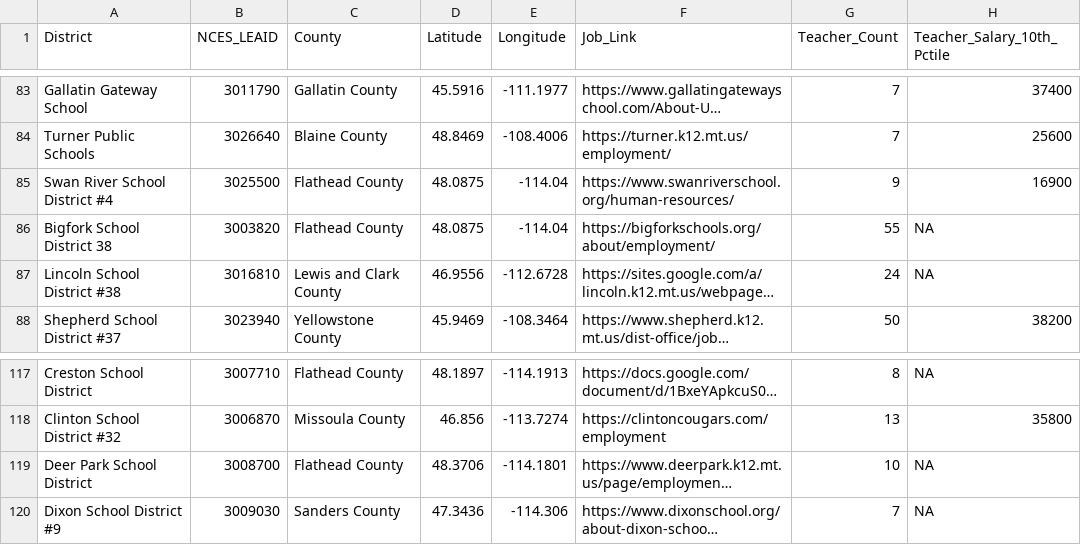
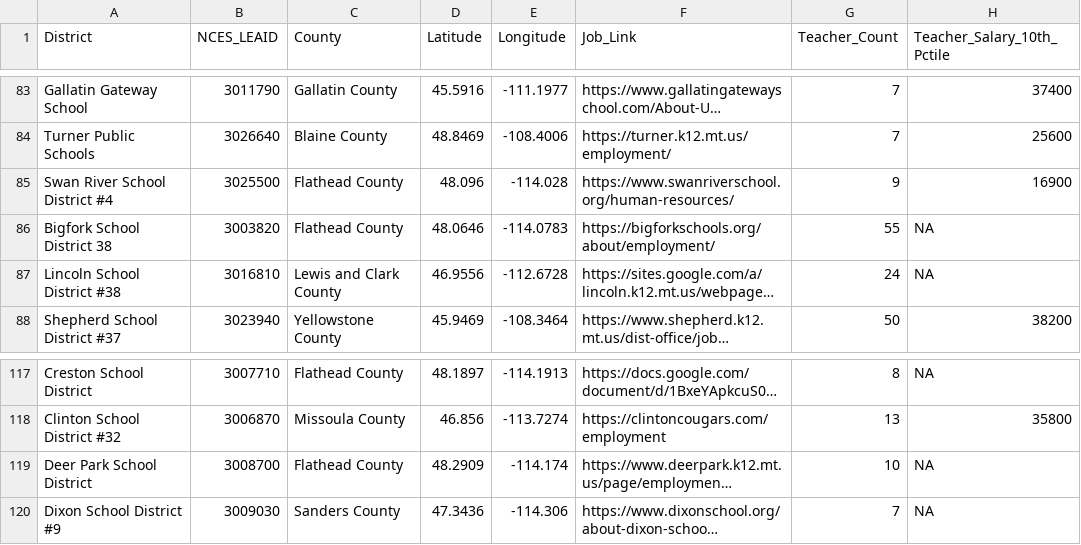
Before and after one commit to bostickmike/Montana-Education-Jobs-Dashboard, a CSV file: Mt_Ed_Jobs/salarymap2.csv, drawn as a sheet; only a part is shown, gaps mark what is left out; long unchanged cells end in …; the diff names each change by its address in the sheet, - before the commit and + after, or states it on an @@ line.

```diff
--- a/Mt_Ed_Jobs/salarymap2.csv
+++ b/Mt_Ed_Jobs/salarymap2.csv
-D85 (Latitude): 48.0875
+D85 (Latitude): 48.096
-E85 (Longitude): -114.04
+E85 (Longitude): -114.028
-D86 (Latitude): 48.0875
+D86 (Latitude): 48.0646
-E86 (Longitude): -114.04
+E86 (Longitude): -114.0783
-D119 (Latitude): 48.3706
+D119 (Latitude): 48.2909
-E119 (Longitude): -114.1801
+E119 (Longitude): -114.174
```
Also changed, not shown: Mt_Ed_Jobs/data_dictionary.csv, Mt_Ed_Jobs/job_duration_spells.csv, 19 other files.
